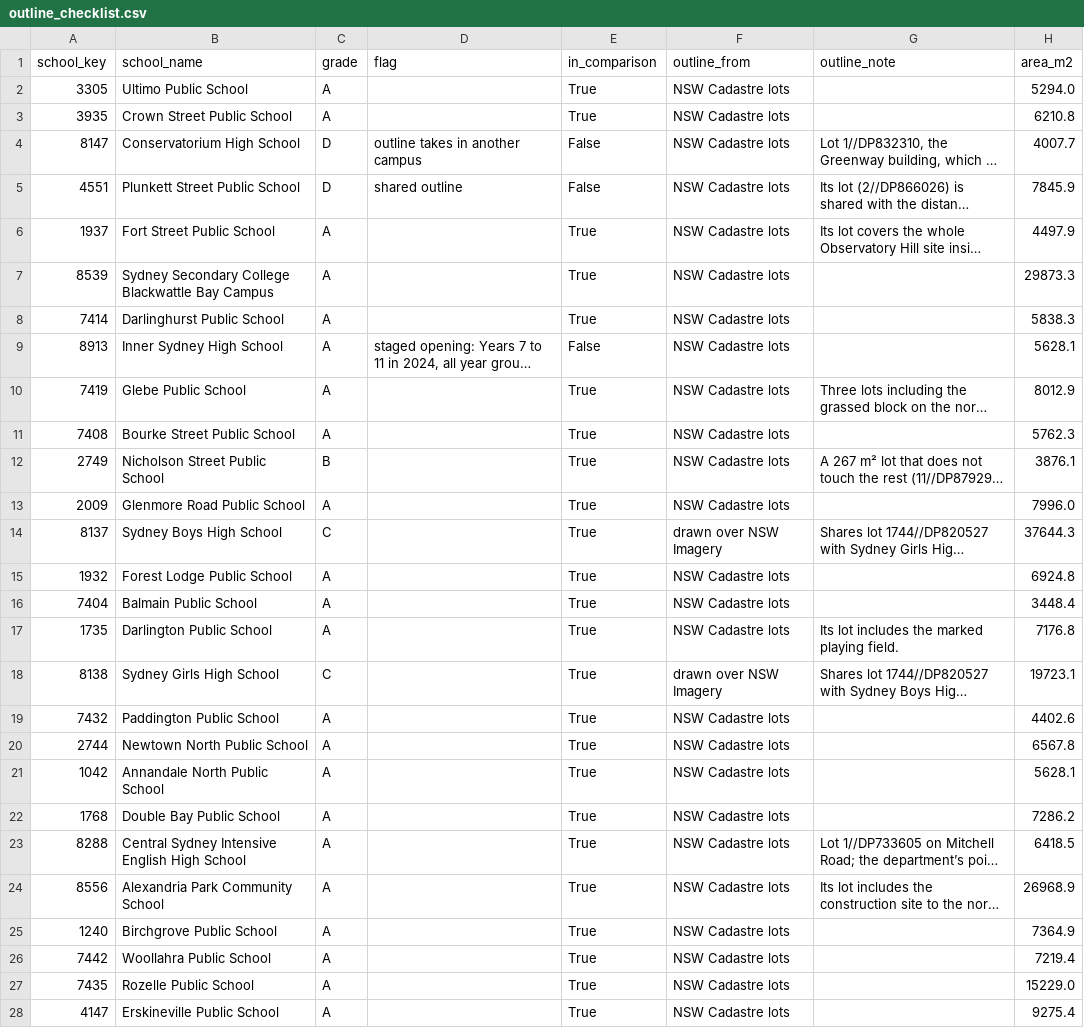
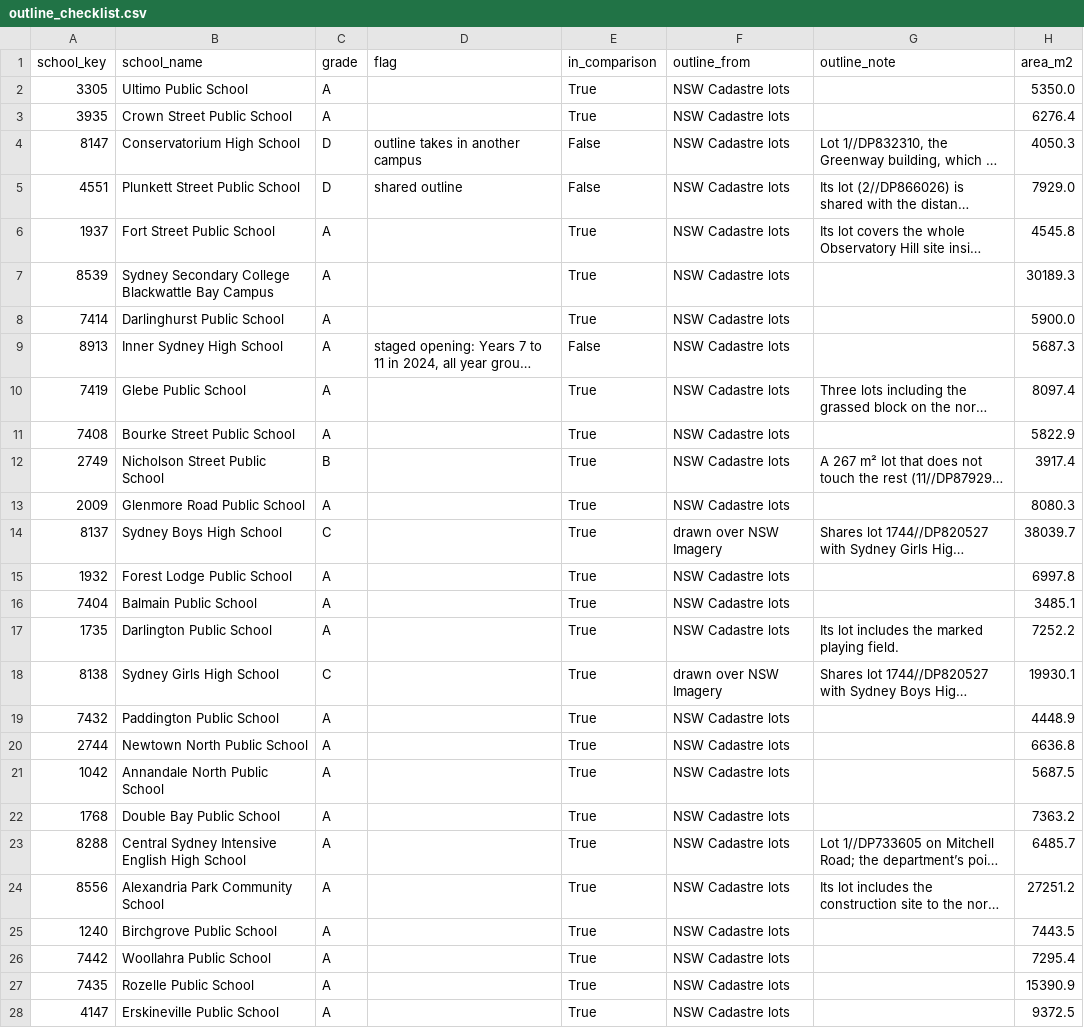
Before and after one commit to cjmuldoon/plotlay-schools-nsw-sa, a CSV file: data/nsw/outline_checklist.csv, drawn as a sheet; only a part is shown; long unchanged cells end in …; the diff covers the shown part only; the diff names each change by its address in the sheet, - before the commit and + after, or states it on an @@ line.

```diff
--- a/data/nsw/outline_checklist.csv
+++ b/data/nsw/outline_checklist.csv
-H2 (area_m2): 5294.0
+H2 (area_m2): 5350.0
-H3 (area_m2): 6210.8
+H3 (area_m2): 6276.4
-H4 (area_m2): 4007.7
+H4 (area_m2): 4050.3
-H5 (area_m2): 7845.9
+H5 (area_m2): 7929.0
-H6 (area_m2): 4497.9
+H6 (area_m2): 4545.8
-H7 (area_m2): 29873.3
+H7 (area_m2): 30189.3
-H8 (area_m2): 5838.3
+H8 (area_m2): 5900.0
-H9 (area_m2): 5628.1
+H9 (area_m2): 5687.3
-H10 (area_m2): 8012.9
+H10 (area_m2): 8097.4
-H11 (area_m2): 5762.3
+H11 (area_m2): 5822.9
-H12 (area_m2): 3876.1
+H12 (area_m2): 3917.4
-H13 (area_m2): 7996.0
+H13 (area_m2): 8080.3
-H14 (area_m2): 37644.3
+H14 (area_m2): 38039.7
-H15 (area_m2): 6924.8
+H15 (area_m2): 6997.8
-H16 (area_m2): 3448.4
+H16 (area_m2): 3485.1
-H17 (area_m2): 7176.8
+H17 (area_m2): 7252.2
-H18 (area_m2): 19723.1
+H18 (area_m2): 19930.1
-H19 (area_m2): 4402.6
+H19 (area_m2): 4448.9
-H20 (area_m2): 6567.8
+H20 (area_m2): 6636.8
-H21 (area_m2): 5628.1
+H21 (area_m2): 5687.5
-H22 (area_m2): 7286.2
+H22 (area_m2): 7363.2
-H23 (area_m2): 6418.5
+H23 (area_m2): 6485.7
-H24 (area_m2): 26968.9
+H24 (area_m2): 27251.2
-H25 (area_m2): 7364.9
+H25 (area_m2): 7443.5
-H26 (area_m2): 7219.4
+H26 (area_m2): 7295.4
-H27 (area_m2): 15229.0
+H27 (area_m2): 15390.9
-H28 (area_m2): 9275.4
+H28 (area_m2): 9372.5
```
Also changed, not shown: 59 edited cells elsewhere in this file, data/comparison/07_inner_city_schools.csv, data/comparison/09_inner_city_median_by_year.csv, 25 other files.
